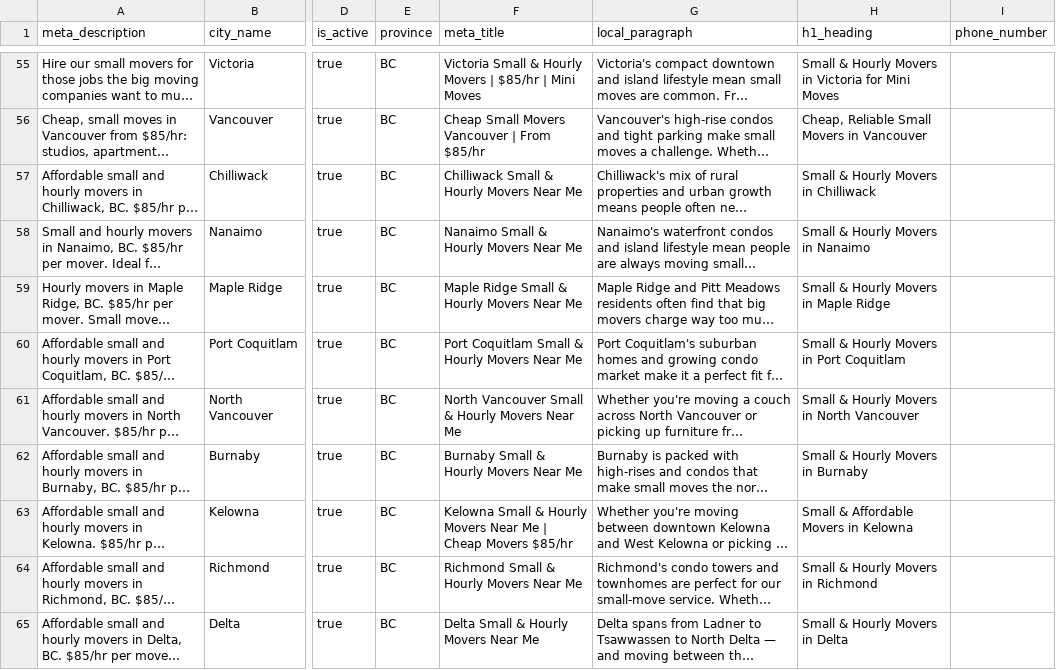
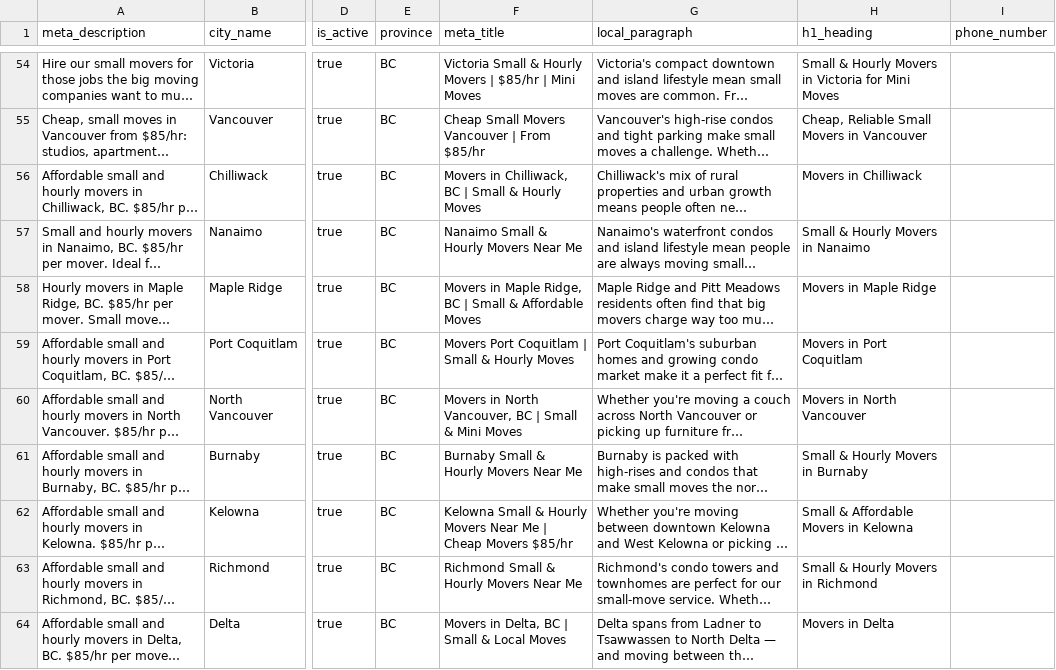
Before and after one commit to smallmoverscanada/small-movers-canada, a CSV file: build/City_export.csv, drawn as a sheet; only a part is shown, gaps mark what is left out; long unchanged cells end in …; addresses are those after the commit; the diff covers the shown part only; the diff names each change by its address in the sheet, - before the commit and + after, or states it on an @@ line.

```diff
--- a/build/City_export.csv
+++ b/build/City_export.csv
-F56 (meta_title): Chilliwack Small & Hourly Movers Near Me
+F56 (meta_title): Movers in Chilliwack, BC | Small & Hourly Moves
-H56 (h1_heading): Small & Hourly Movers in Chilliwack
+H56 (h1_heading): Movers in Chilliwack
-F58 (meta_title): Maple Ridge Small & Hourly Movers Near Me
+F58 (meta_title): Movers in Maple Ridge, BC | Small & Affordable Moves
-H58 (h1_heading): Small & Hourly Movers in Maple Ridge
+H58 (h1_heading): Movers in Maple Ridge
-F59 (meta_title): Port Coquitlam Small & Hourly Movers Near Me
+F59 (meta_title): Movers Port Coquitlam | Small & Hourly Moves
-H59 (h1_heading): Small & Hourly Movers in Port Coquitlam
+H59 (h1_heading): Movers in Port Coquitlam
-F60 (meta_title): North Vancouver Small & Hourly Movers Near Me
+F60 (meta_title): Movers in North Vancouver, BC | Small & Mini Moves
-H60 (h1_heading): Small & Hourly Movers in North Vancouver
+H60 (h1_heading): Movers in North Vancouver
-F64 (meta_title): Delta Small & Hourly Movers Near Me
+F64 (meta_title): Movers in Delta, BC | Small & Local Moves
-H64 (h1_heading): Small & Hourly Movers in Delta
+H64 (h1_heading): Movers in Delta
```
Also changed, not shown: 1 removed row and 10 edited cells elsewhere in this file, 11 other files.
